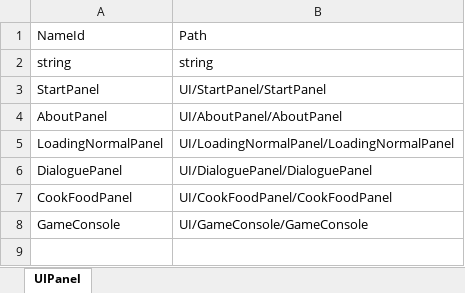
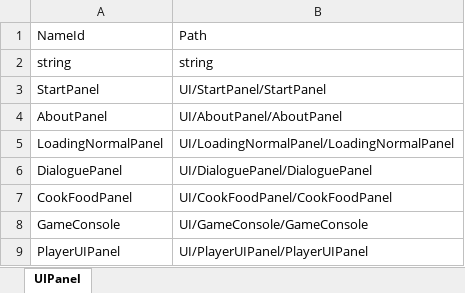
Before and after one commit to qyjbeijing2017/Chinese1990SGame, an Excel workbook: Doc/配置表/UIPanel.xlsx, sheet UIPanel, drawn as a sheet; values as stored, in another font and other column widths than the file's, no borders; the diff names each change by its address in the sheet, - before the commit and + after, or states it on an @@ line.

```diff
--- a/Doc/配置表/UIPanel.xlsx (sheet UIPanel)
+++ b/Doc/配置表/UIPanel.xlsx (sheet UIPanel)
+row 9: PlayerUIPanel | UI/PlayerUIPanel/PlayerUIPanel
```
Also changed, not shown: Doc/配置表/PlayerConfig.xlsx, 36 other files.
